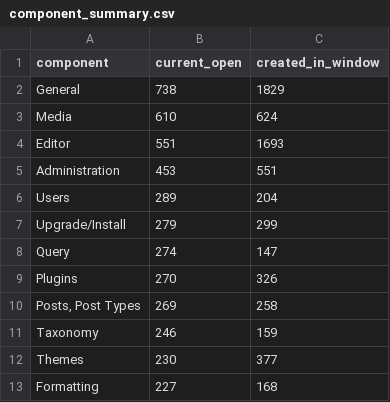
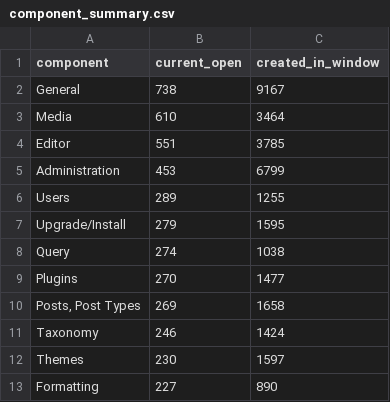
Before and after one commit to adamziel/sqlite-database-integration, a CSV file: wordpress-core-issue-analysis/component_summary.csv, drawn as a sheet.

```diff
--- a/wordpress-core-issue-analysis/component_summary.csv
+++ b/wordpress-core-issue-analysis/component_summary.csv
@@ -1,13 +1,13 @@
 component,current_open,created_in_window
-General,738,1829
-Media,610,624
-Editor,551,1693
-Administration,453,551
-Users,289,204
-Upgrade/Install,279,299
-Query,274,147
-Plugins,270,326
-"Posts, Post Types",269,258
-Taxonomy,246,159
-Themes,230,377
-Formatting,227,168
+General,738,9167
+Media,610,3464
+Editor,551,3785
+Administration,453,6799
+Users,289,1255
+Upgrade/Install,279,1595
+Query,274,1038
+Plugins,270,1477
+"Posts, Post Types",269,1658
+Taxonomy,246,1424
+Themes,230,1597
+Formatting,227,890
```
Also changed, not shown: wordpress-core-issue-analysis/github_pr_quarterly.csv, wordpress-core-issue-analysis/monthly_metrics.csv, 6 other files.
